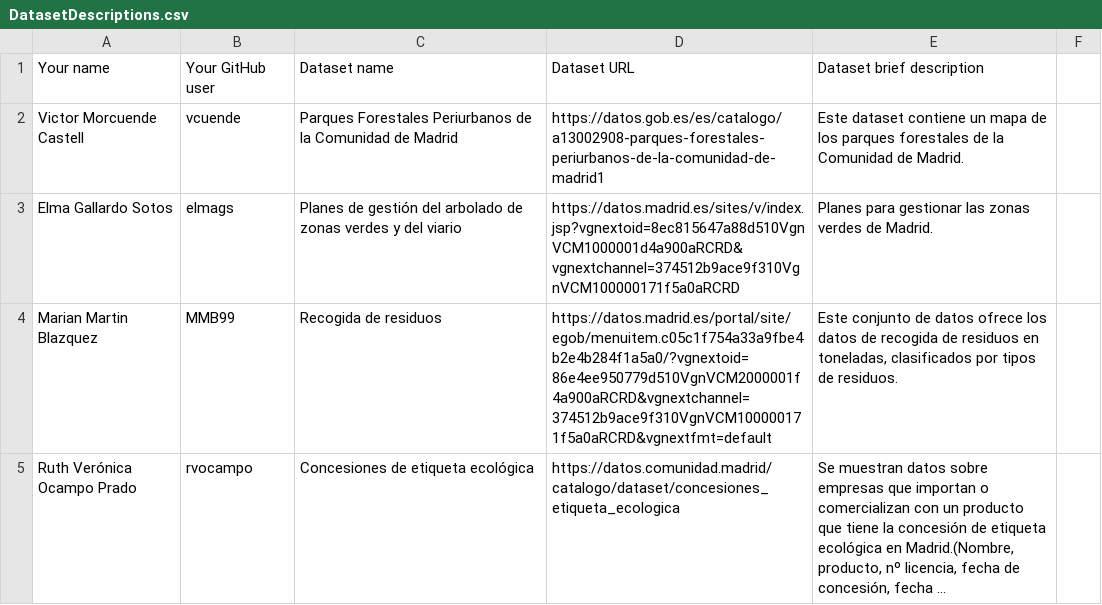
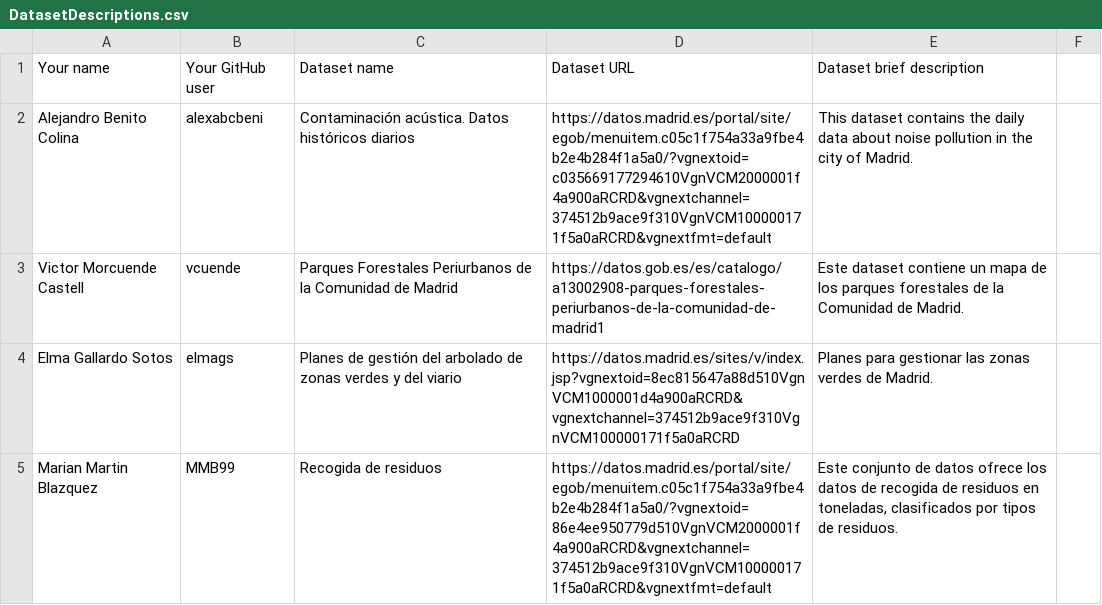
Before and after one commit to scipi0n/Curso2021-2022, a CSV file: Assignment1/DatasetDescriptions.csv, drawn as a sheet; only a part is shown; the shorter side is filled out with more unchanged rows; long unchanged cells end in ….

Commit message:
Alex Benito update

```diff
--- a/Assignment1/DatasetDescriptions.csv
+++ b/Assignment1/DatasetDescriptions.csv
@@ -1,2 +1,3 @@
 Your name; Your GitHub user; Dataset name; Dataset URL; Dataset brief description
+Alejandro Benito Colina; alexabcbeni; Contaminación acústica. Datos históricos diarios; https://datos.madrid.es/portal/site/egob/menuitem.c05c1f754a33a9fbe4b2e4b284f1a5a0/?vgnextoid=c035669177294610VgnVCM2000001f4a900aRCRD&vgnextchannel=374512b9ace9f310VgnVCM100000171f5a0aRCRD&vgnextfmt=default; This dataset contains the daily data about noise pollution in the city of Madrid.
 Victor Morcuende Castell; vcuende; Parques Forestales Periurbanos de la Comunidad de Madrid; https://datos.gob.es/es/catalogo/a13002908-parques-forestales-periurbanos-de-la-comunidad-de-madrid1; Este dataset contiene un mapa de los parques forestales de la Comunidad de Madrid.
```
